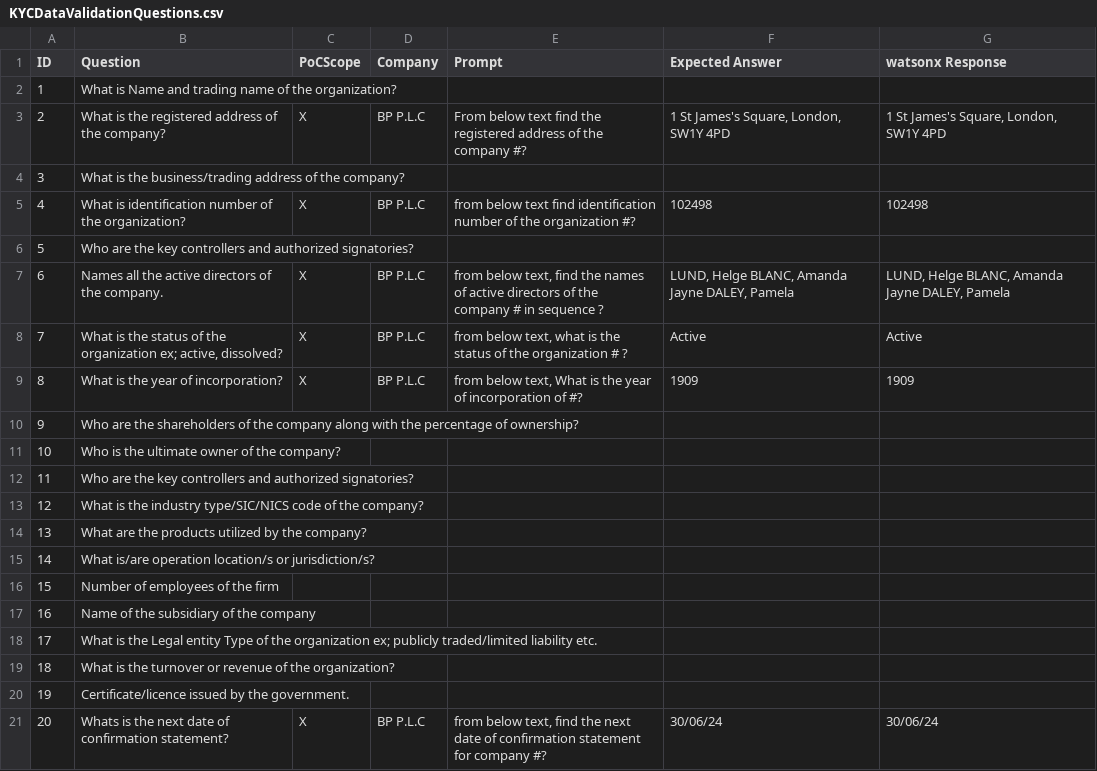
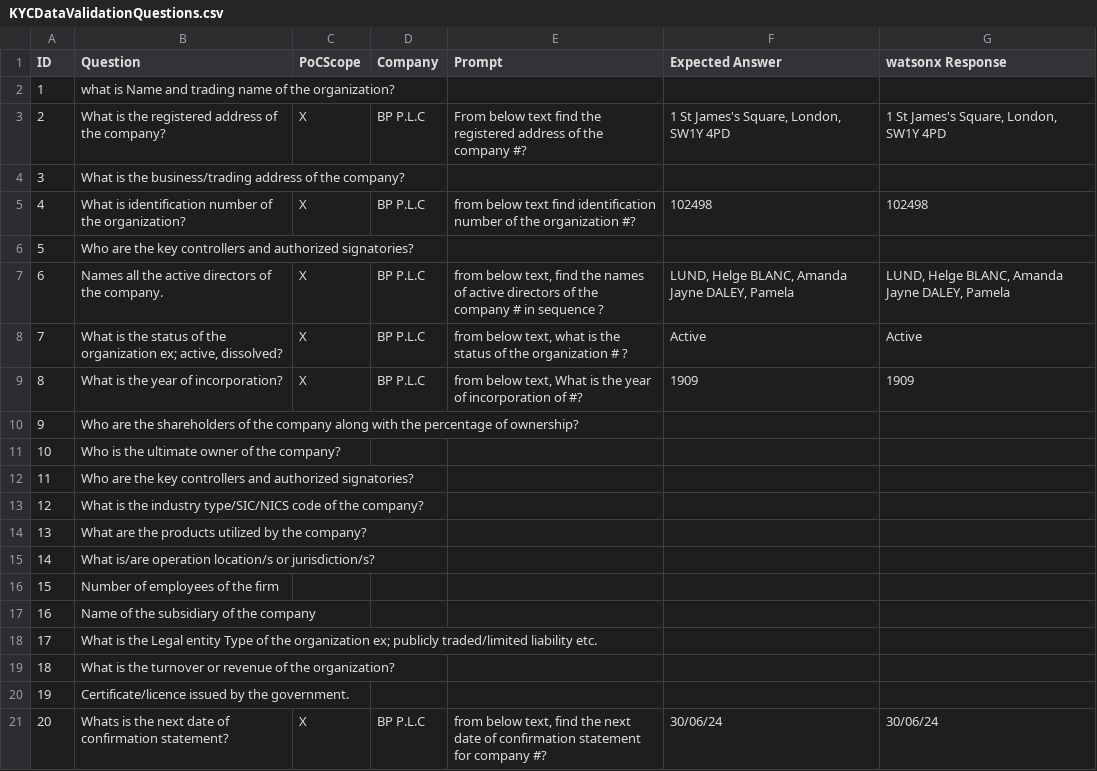
Before and after one commit to nprathapaneni/watsonx-demo-svc, a CSV file: config/KYCDataValidationQuestions.csv, drawn as a sheet.

Commit message:
prompt tuning

```diff
--- a/config/KYCDataValidationQuestions.csv
+++ b/config/KYCDataValidationQuestions.csv
@@ -1,3 +1,3 @@
 ID,Question,PoCScope,Company,Prompt,Expected Answer,watsonx Response
-1,What is Name and trading name of the organization?,,,,,
+1,what is Name and trading name of the organization?,,,,,
 2,What is the registered address of the company?,X,BP P.L.C,From below text find the registered address of the company #?,"1 St James's Square, London, SW1Y 4PD","1 St James's Square, London, SW1Y 4PD"
```
